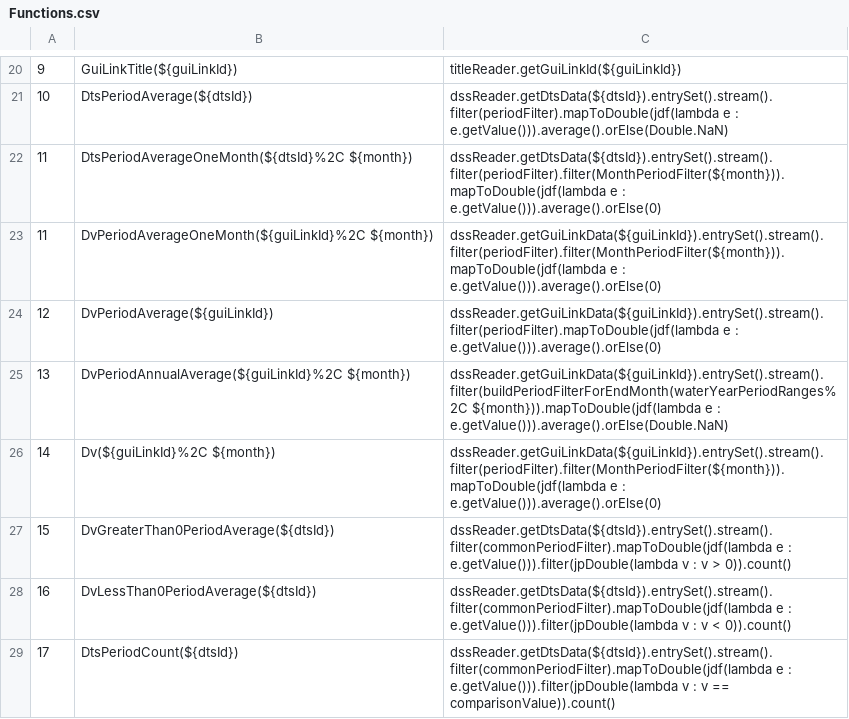
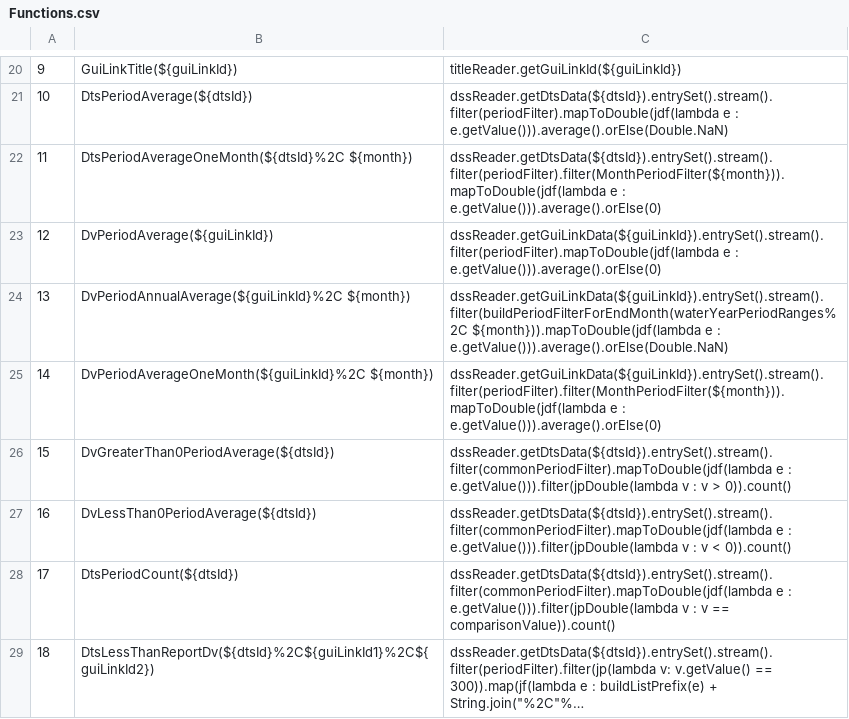
Before and after one commit to CentralValleyModeling/DWR-Enhanced-Post-Processing-Tool, a CSV file: eppt-nbui/src/main/config/qaqc/Functions.csv, drawn as a sheet; only a part is shown, gaps mark what is left out; the shorter side is filled out with more unchanged rows; long unchanged cells end in ….

```diff
--- a/eppt-nbui/src/main/config/qaqc/Functions.csv
+++ b/eppt-nbui/src/main/config/qaqc/Functions.csv
@@ -22,6 +22,5 @@
 11,DtsPeriodAverageOneMonth(${dtsId}%2C ${month}),dssReader.getDtsData(${dtsId}).entrySet().stream().filter(periodFilter).filter(MonthPeriodFilter(${month})).mapToDouble(jdf(lambda e : e.getValue())).average().orElse(0)
-11,DvPeriodAverageOneMonth(${guiLinkId}%2C ${month}),dssReader.getGuiLinkData(${guiLinkId}).entrySet().stream().filter(periodFilter).filter(MonthPeriodFilter(${month})).mapToDouble(jdf(lambda e : e.getValue())).average().orElse(0)
 12,DvPeriodAverage(${guiLinkId}),dssReader.getGuiLinkData(${guiLinkId}).entrySet().stream().filter(periodFilter).mapToDouble(jdf(lambda e : e.getValue())).average().orElse(0)
 13,DvPeriodAnnualAverage(${guiLinkId}%2C ${month}),dssReader.getGuiLinkData(${guiLinkId}).entrySet().stream().filter(buildPeriodFilterForEndMonth(waterYearPeriodRanges%2C ${month})).mapToDouble(jdf(lambda e : e.getValue())).average().orElse(Double.NaN)
-14,Dv(${guiLinkId}%2C ${month}),dssReader.getGuiLinkData(${guiLinkId}).entrySet().stream().filter(periodFilter).filter(MonthPeriodFilter(${month})).mapToDouble(jdf(lambda e : e.getValue())).average().orElse(0)
+14,DvPeriodAverageOneMonth(${guiLinkId}%2C ${month}),dssReader.getGuiLinkData(${guiLinkId}).entrySet().stream().filter(periodFilter).filter(MonthPeriodFilter(${month})).mapToDouble(jdf(lambda e : e.getValue())).average().orElse(0)
 15,DvGreaterThan0PeriodAverage(${dtsId}),dssReader.getDtsData(${dtsId}).entrySet().stream().filter(commonPeriodFilter).mapToDouble(jdf(lambda e : e.getValue())).filter(jpDouble(lambda v : v > 0)).count()
```
Also changed, not shown: 3 other files.
